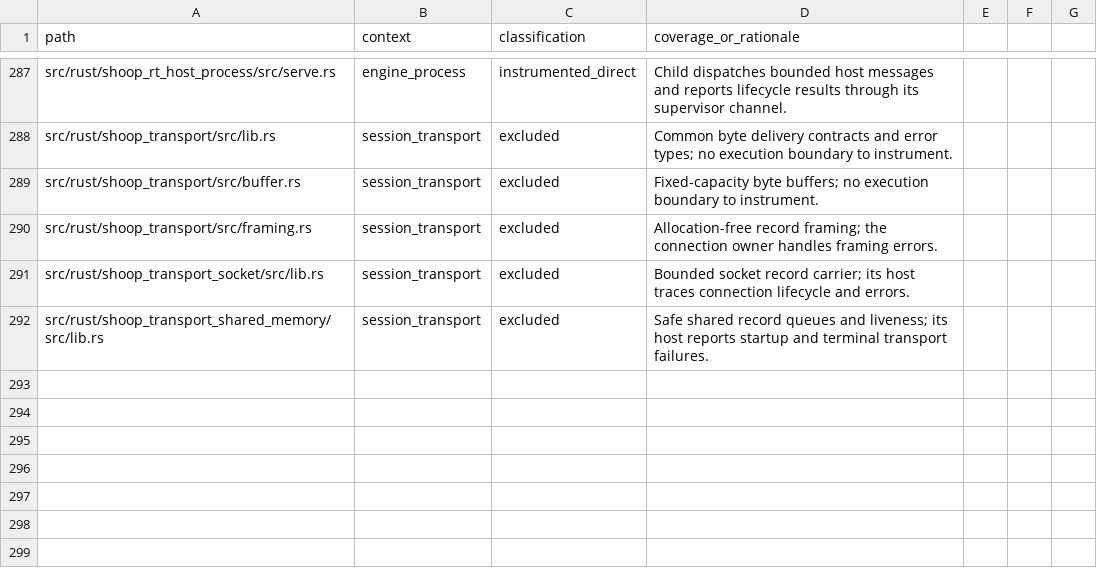
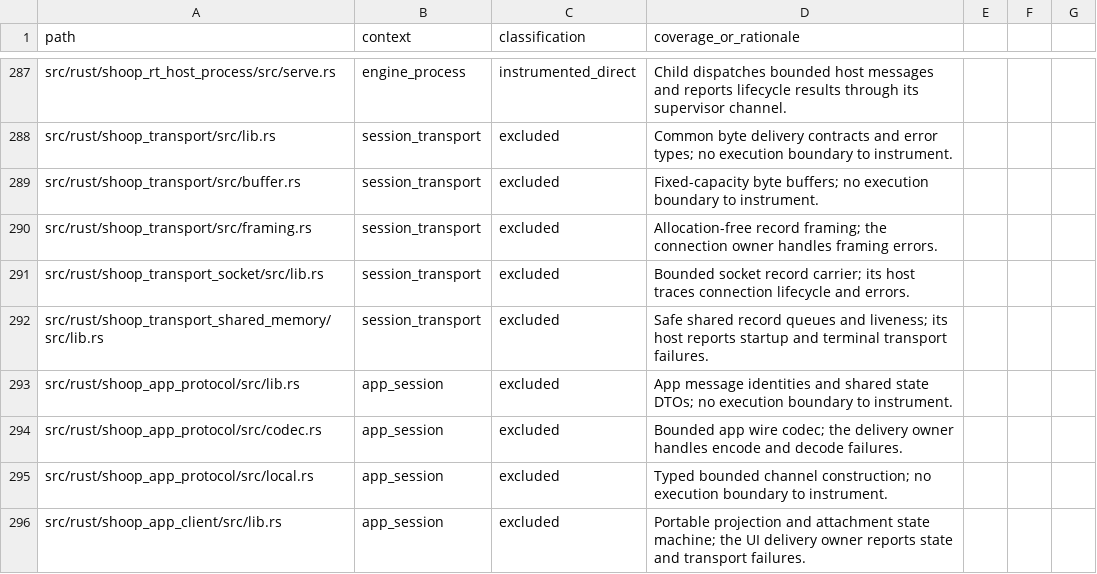
Before and after one commit to SanderVocke/shoopdaloop, a CSV file: docs/tracing_coverage.csv, drawn as a sheet; only a part is shown, gaps mark what is left out; the diff names each change by its address in the sheet, - before the commit and + after, or states it on an @@ line.

Commit message:
Add bounded app protocol and confirmed client projection contracts

```diff
--- a/docs/tracing_coverage.csv
+++ b/docs/tracing_coverage.csv
+row 293: src/rust/shoop_app_protocol/src/lib.rs | app_session | excluded | App message identities and shared state DTOs; no execution boundary to instrument.
+row 294: src/rust/shoop_app_protocol/src/codec.rs | app_session | excluded | Bounded app wire codec; the delivery owner handles encode and decode failures.
+row 295: src/rust/shoop_app_protocol/src/local.rs | app_session | excluded | Typed bounded channel construction; no execution boundary to instrument.
+row 296: src/rust/shoop_app_client/src/lib.rs | app_session | excluded | Portable projection and attachment state machine; the UI delivery owner reports state and transport failures.
```
Also changed, not shown: 20 other files.
